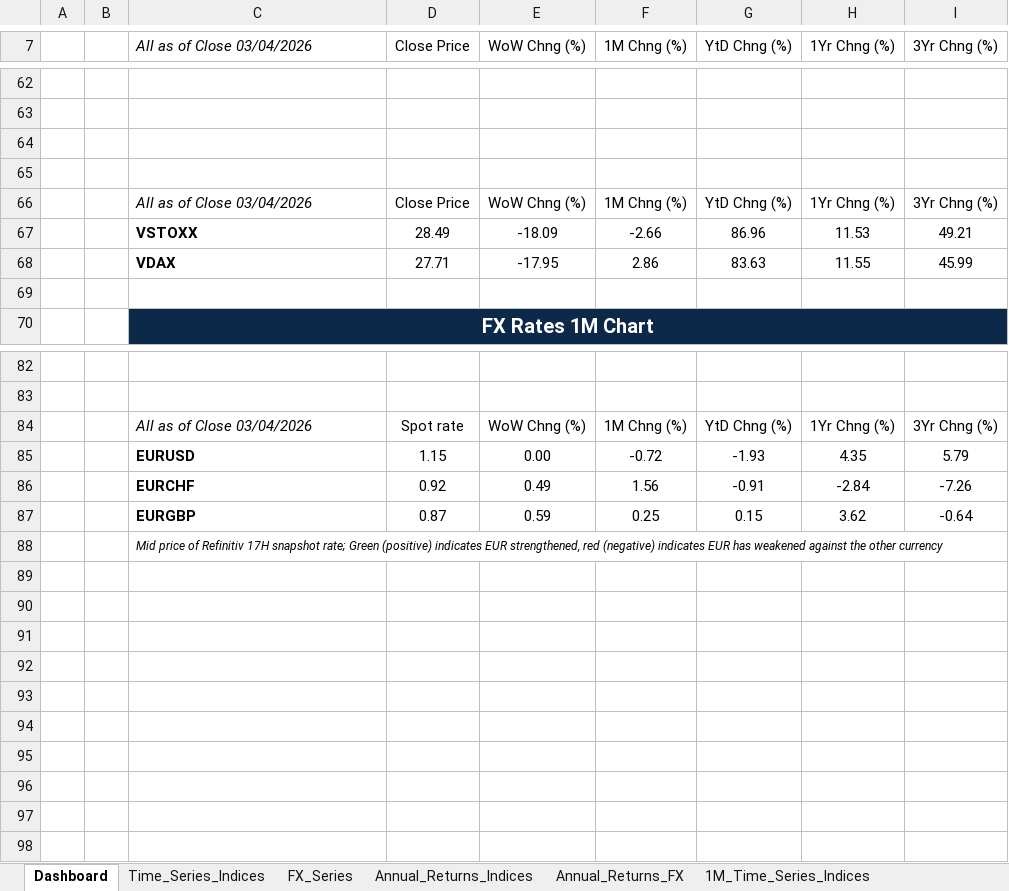
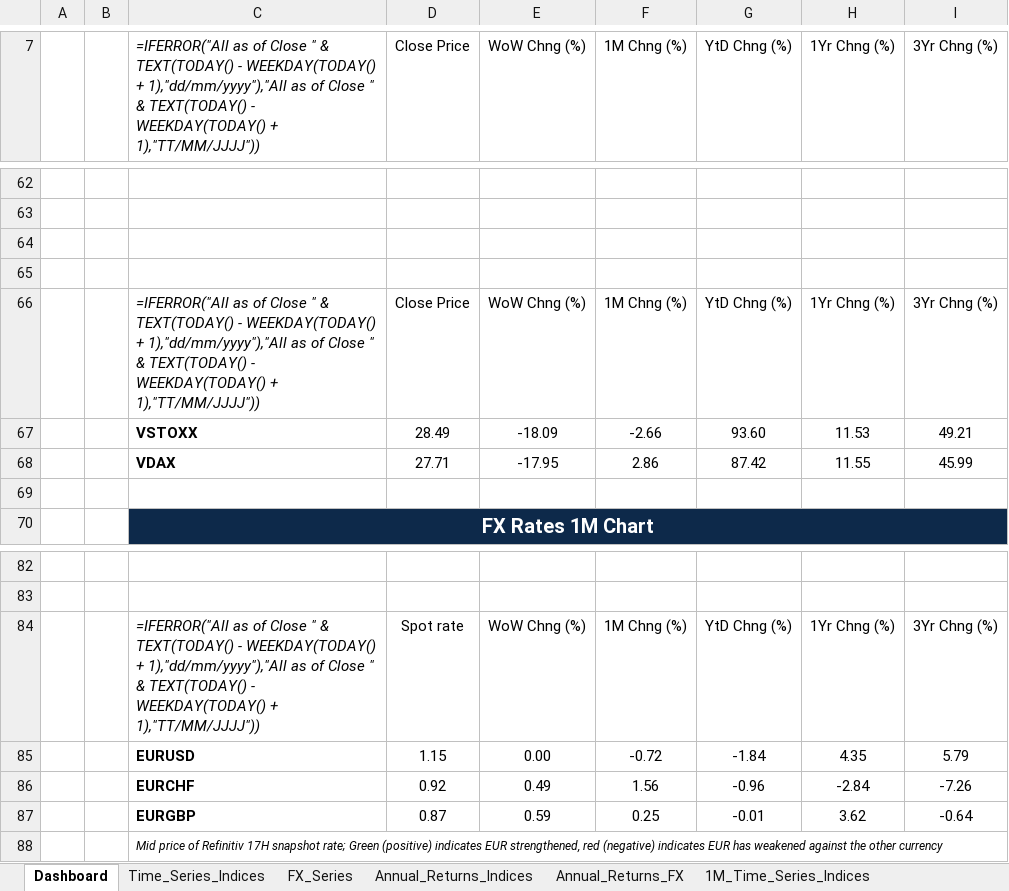
Before and after one commit to lucababbi/Weekly_Snapshot, an Excel workbook: Dashboard/Excel_Dashboard.xlsx, sheet Dashboard, drawn as a sheet; only a part is shown, gaps mark what is left out; values as stored, in another font and other column widths than the file's, no borders; formulas without a stored value are shown as written; charts and pictures and conditional formats not drawn; the diff covers the shown part only; the diff names each change by its address in the sheet, - before the commit and + after, or states it on an @@ line.

```diff
--- a/Dashboard/Excel_Dashboard.xlsx (sheet Dashboard)
+++ b/Dashboard/Excel_Dashboard.xlsx (sheet Dashboard)
-C7: All as of Close 03/04/2026
+C7: =IFERROR("All as of Close " & TEXT(TODAY() - WEEKDAY(TODAY() + 1),"dd/mm/yyyy"),"All as of Close " & TEXT(TODAY() - WEEKDAY(TODAY() + 1),"TT/MM/JJJJ"))
-C66: All as of Close 03/04/2026
+C66: =IFERROR("All as of Close " & TEXT(TODAY() - WEEKDAY(TODAY() + 1),"dd/mm/yyyy"),"All as of Close " & TEXT(TODAY() - WEEKDAY(TODAY() + 1),"TT/MM/JJJJ"))
-G67 (YtD Chng (%)): 86.96
+G67 (YtD Chng (%)): 93.60
-G68 (YtD Chng (%)): 83.63
+G68 (YtD Chng (%)): 87.42
-C84: All as of Close 03/04/2026
+C84: =IFERROR("All as of Close " & TEXT(TODAY() - WEEKDAY(TODAY() + 1),"dd/mm/yyyy"),"All as of Close " & TEXT(TODAY() - WEEKDAY(TODAY() + 1),"TT/MM/JJJJ"))
-G85 (YtD Chng (%)): -1.93
+G85 (YtD Chng (%)): -1.84
-G86 (YtD Chng (%)): -0.91
+G86 (YtD Chng (%)): -0.96
-G87 (YtD Chng (%)): 0.15
+G87 (YtD Chng (%)): -0.01
```
Also changed, not shown: 2 added rows, 2 removed rows, 16 edited cells and cell formats elsewhere in this sheet, sheet FX_Series, sheet Time_Series_Indices, sheet Annual_Returns_Indices, sheet 1Y_Time_Series_Indices, sheet 1M_Time_Series_FX, sheet Annual_Returns_FX, 2 more sheets, hidden cells, charts or pictures, 6 other files.
